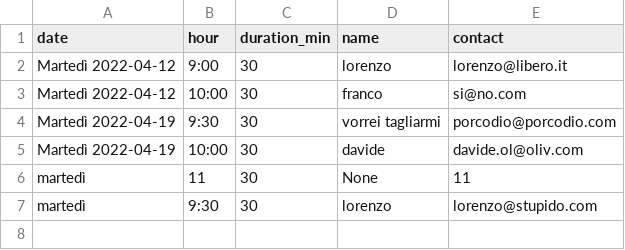
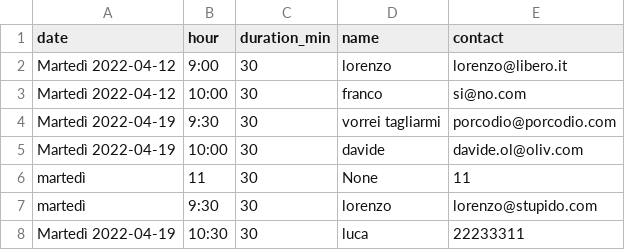
Before and after one commit to LorenzoDag/chatbot, a CSV file: bot/actions/utils/databases/appointments.csv, drawn as a sheet.

```diff
--- a/bot/actions/utils/databases/appointments.csv
+++ b/bot/actions/utils/databases/appointments.csv
@@ -7 +7,2 @@ martedì,11,30,None,11
 martedì,9:30,30,lorenzo,lorenzo@stupido.com
+Martedì 2022-04-19,10:30,30,luca,22233311
```
Also changed, not shown: 8 other files.
